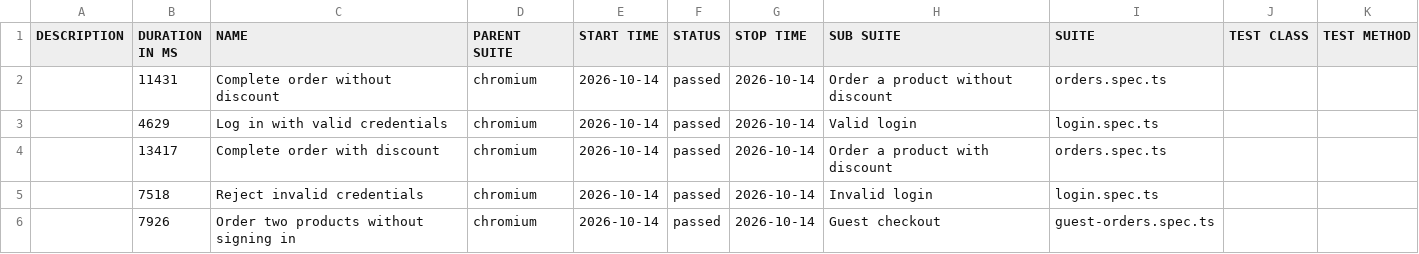
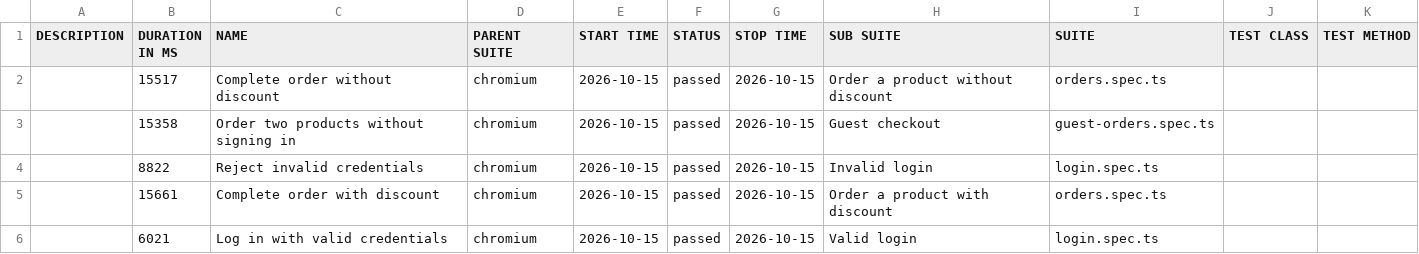
Before and after one commit to NBileichyk/alfa-playwright-test-task, a CSV file: data/suites.csv, drawn as a sheet.

```diff
--- a/data/suites.csv
+++ b/data/suites.csv
@@ -1,6 +1,6 @@
 "DESCRIPTION","DURATION IN MS","NAME","PARENT SUITE","START TIME","STATUS","STOP TIME","SUB SUITE","SUITE","TEST CLASS","TEST METHOD"
-"","11431","Complete order without discount","chromium","2026-10-14","passed","2026-10-14","Order a product without discount","orders.spec.ts","",""
-"","4629","Log in with valid credentials","chromium","2026-10-14","passed","2026-10-14","Valid login","login.spec.ts","",""
-"","13417","Complete order with discount","chromium","2026-10-14","passed","2026-10-14","Order a product with discount","orders.spec.ts","",""
-"","7518","Reject invalid credentials","chromium","2026-10-14","passed","2026-10-14","Invalid login","login.spec.ts","",""
-"","7926","Order two products without signing in","chromium","2026-10-14","passed","2026-10-14","Guest checkout","guest-orders.spec.ts","",""
+"","15517","Complete order without discount","chromium","2026-10-15","passed","2026-10-15","Order a product without discount","orders.spec.ts","",""
+"","15358","Order two products without signing in","chromium","2026-10-15","passed","2026-10-15","Guest checkout","guest-orders.spec.ts","",""
+"","8822","Reject invalid credentials","chromium","2026-10-15","passed","2026-10-15","Invalid login","login.spec.ts","",""
+"","15661","Complete order with discount","chromium","2026-10-15","passed","2026-10-15","Order a product with discount","orders.spec.ts","",""
+"","6021","Log in with valid credentials","chromium","2026-10-15","passed","2026-10-15","Valid login","login.spec.ts","",""
```
Also changed, not shown: 31 other files.
